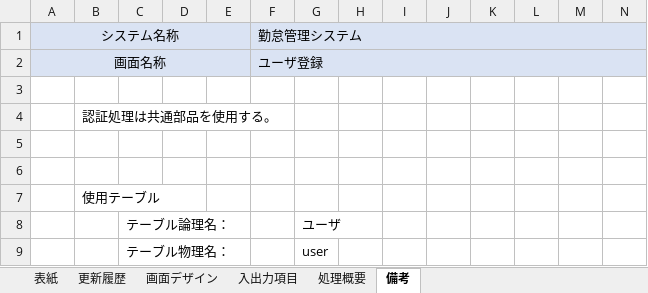
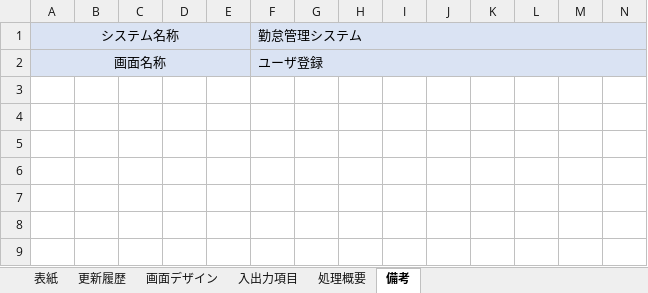
Before and after one commit to senshinsoft/ss-kintai, an Excel workbook: docs/画面設計書/【勤怠管理システム_画面設計書】KK06002_ユーザー登録画面.xlsx, sheet 備考, drawn as a sheet; only a part is shown; values as stored, in another font and other column widths than the file's, no borders; rows hold the shown columns only; the diff names each change by its address in the sheet, - before the commit and + after, or states it on an @@ line.

```diff
--- a/docs/画面設計書/【勤怠管理システム_画面設計書】KK06002_ユーザー登録画面.xlsx (sheet 備考)
+++ b/docs/画面設計書/【勤怠管理システム_画面設計書】KK06002_ユーザー登録画面.xlsx (sheet 備考)
-row 3: (empty)
-row 4:  | 認証処理は共通部品を使用する。
-row 5: (empty)
-row 6: (empty)
-row 7:  | 使用テーブル
-row 8:  |  | テーブル論理名： |  |  |  | ユーザ
-row 9:  |  | テーブル物理名： |  |  |  | user
```
Also changed, not shown: sheet 処理概要, docs/管理表/【勤怠管理システム】レビュー管理表.xlsx.
